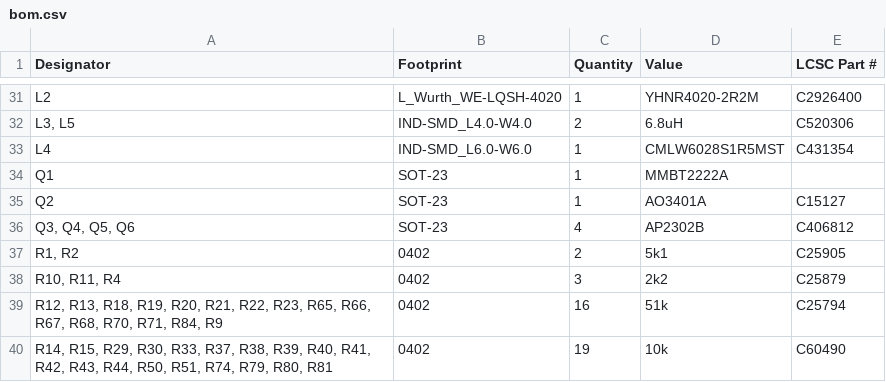
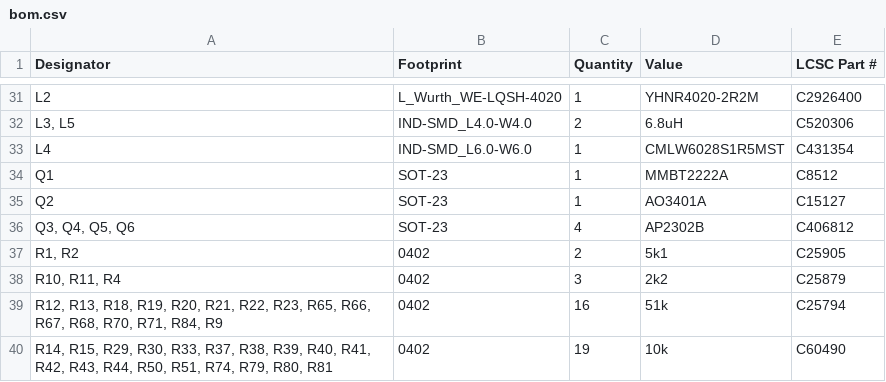
Before and after one commit to Nicolai-Electronics/tanmatsu-hardware, a CSV file: production/bom.csv, drawn as a sheet; only a part is shown, gaps mark what is left out.

Commit message:
Add missing LCSC SKU

```diff
--- a/production/bom.csv
+++ b/production/bom.csv
@@ -33,3 +33,3 @@ L2,L_Wurth_WE-LQSH-4020,1,YHNR4020-2R2M,C2926400
 L4,IND-SMD_L6.0-W6.0,1,CMLW6028S1R5MST,C431354
-Q1,SOT-23,1,MMBT2222A,
+Q1,SOT-23,1,MMBT2222A,C8512
 Q2,SOT-23,1,AO3401A,C15127
```
Also changed, not shown: 4 other files.
